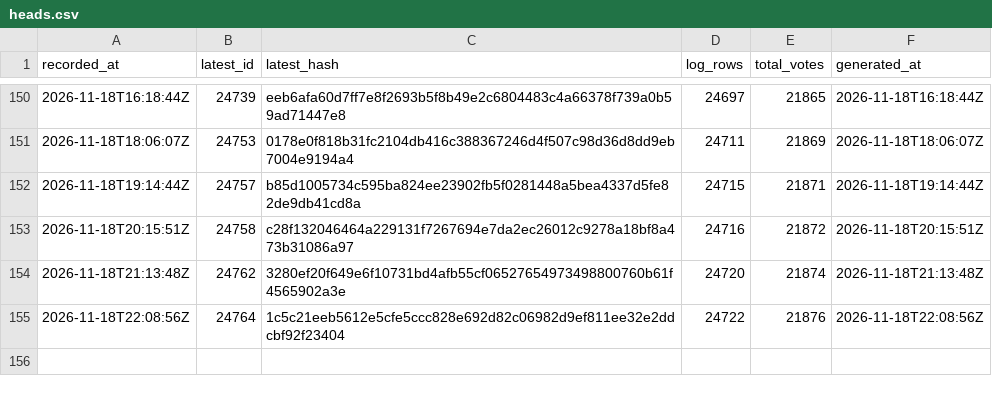
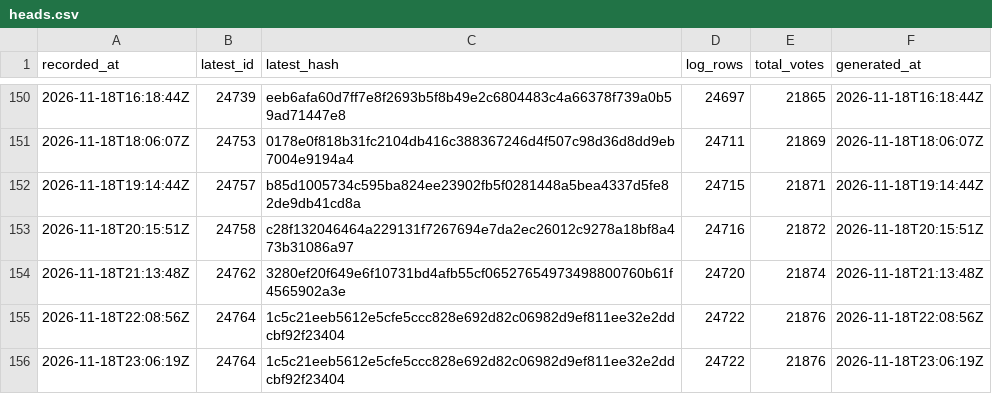
Before and after one commit to listastudentore-afk/lista-studentore-audit, a CSV file: heads.csv, drawn as a sheet; only a part is shown, gaps mark what is left out; the diff names each change by its address in the sheet, - before the commit and + after, or states it on an @@ line.

```diff
--- a/heads.csv
+++ b/heads.csv
+row 156: 2026-11-18T23:06:19Z | 24764 | 1c5c21eeb5612e5cfe5ccc828e692d82c06982d9ef811ee32e2ddcbf92f23404 | 24722 | 21876 | 2026-11-18T23:06:19Z
```
Also changed, not shown: tirana-heads.csv, 1 other file.
